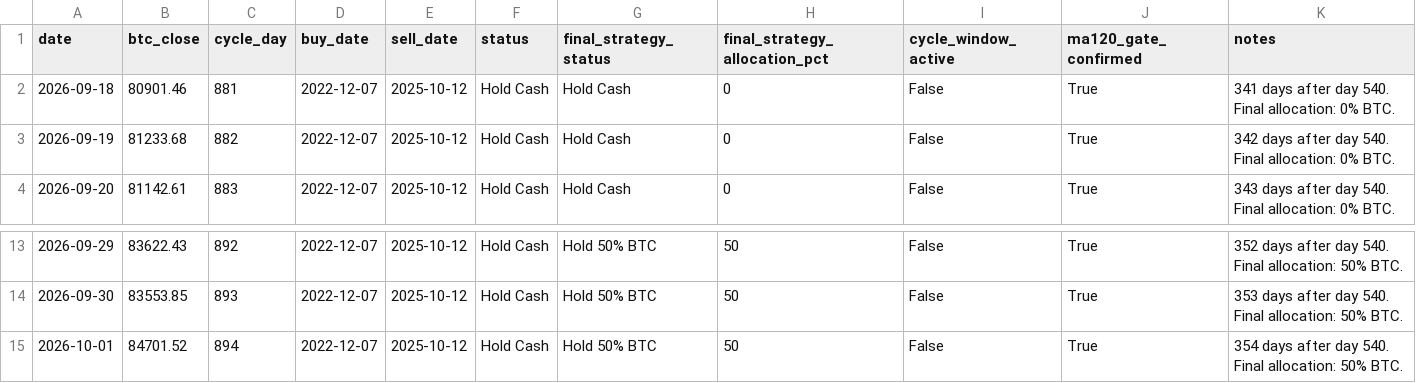
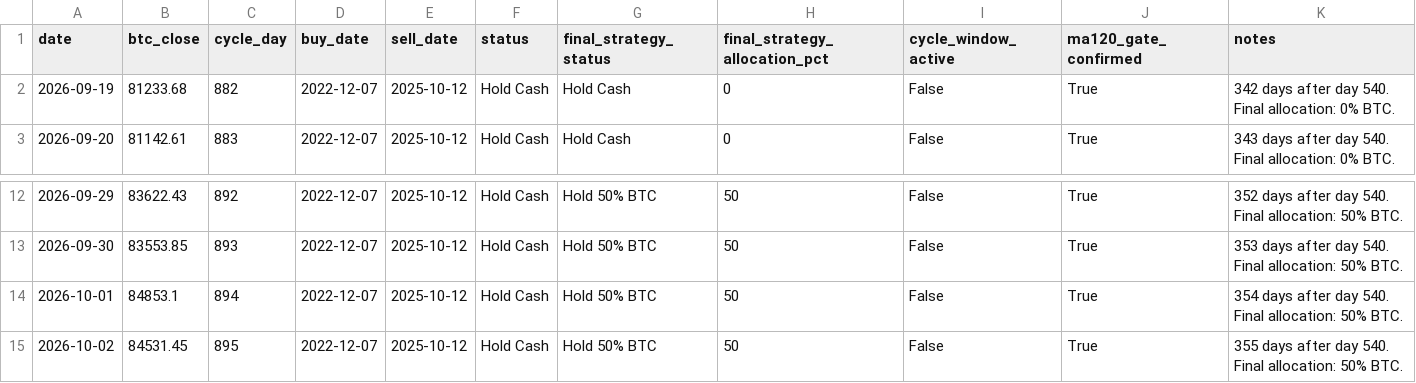
Before and after one commit to AIPeterLab/btc-cycle-signal-desk, a CSV file: data/signals.csv, drawn as a sheet; only a part is shown, gaps mark what is left out.

```diff
--- a/data/signals.csv
+++ b/data/signals.csv
@@ -1,3 +1,2 @@
 date,btc_close,cycle_day,buy_date,sell_date,status,final_strategy_status,final_strategy_allocation_pct,cycle_window_active,ma120_gate_confirmed,notes
-2026-09-18,80901.46,881,2022-12-07,2025-10-12,Hold Cash,Hold Cash,0,False,True,341 days after day 540. Final allocation: 0% BTC.
 2026-09-19,81233.68,882,2022-12-07,2025-10-12,Hold Cash,Hold Cash,0,False,True,342 days after day 540. Final allocation: 0% BTC.
@@ -14,2 +13,3 @@ date,btc_close,cycle_day,buy_date,sell_date,status,final_strategy_status,final_s
 2026-09-30,83553.85,893,2022-12-07,2025-10-12,Hold Cash,Hold 50% BTC,50,False,True,353 days after day 540. Final allocation: 50% BTC.
-2026-10-01,84701.52,894,2022-12-07,2025-10-12,Hold Cash,Hold 50% BTC,50,False,True,354 days after day 540. Final allocation: 50% BTC.
+2026-10-01,84853.1,894,2022-12-07,2025-10-12,Hold Cash,Hold 50% BTC,50,False,True,354 days after day 540. Final allocation: 50% BTC.
+2026-10-02,84531.45,895,2022-12-07,2025-10-12,Hold Cash,Hold 50% BTC,50,False,True,355 days after day 540. Final allocation: 50% BTC.
```
Also changed, not shown: 1 other file.
